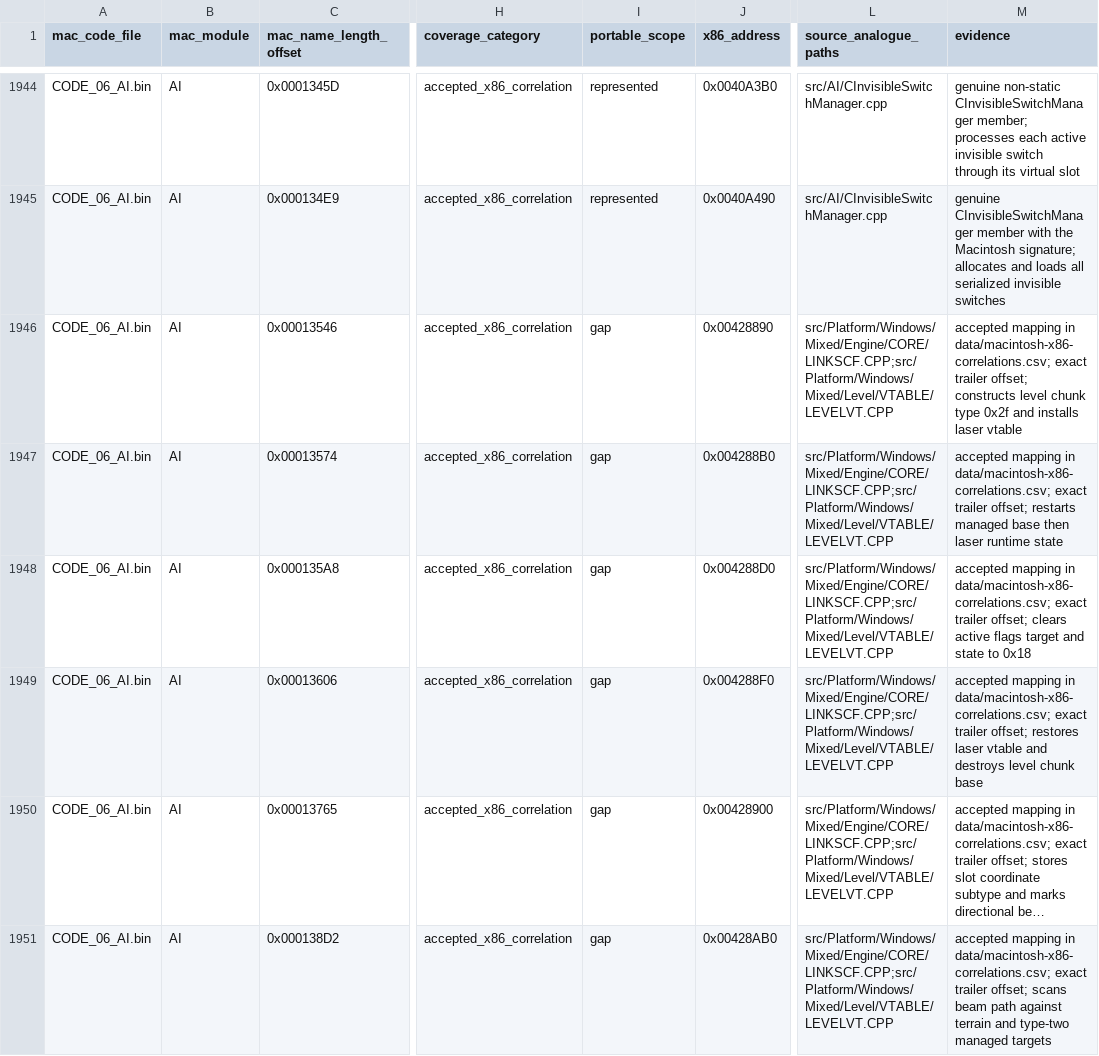
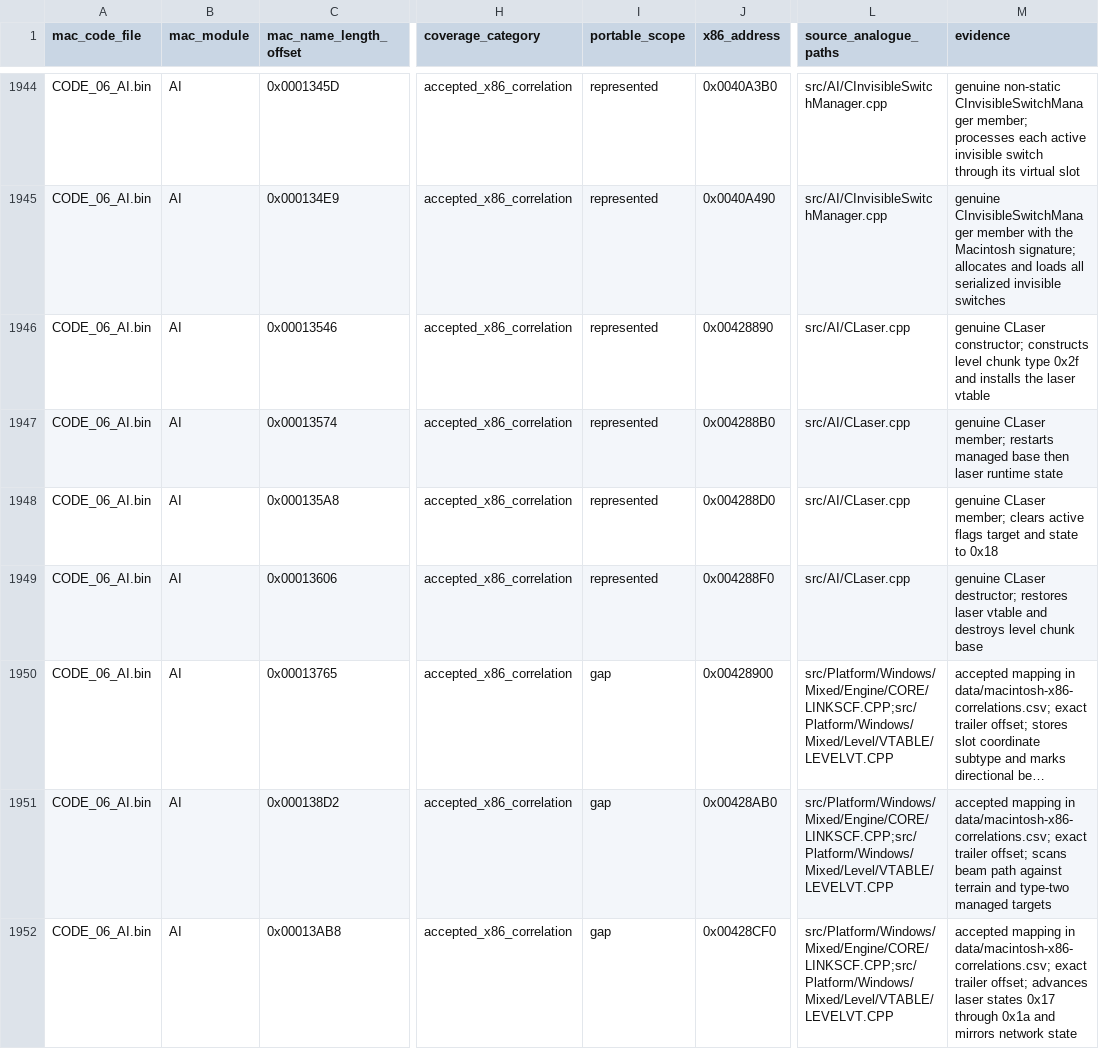
Before and after one commit to vonhoff/lemball-decomp, a CSV file: data/macintosh-symbol-coverage.csv, drawn as a sheet; only a part is shown, gaps mark what is left out; the shorter side is filled out with more unchanged rows; long unchanged cells end in …; the diff names each change by its address in the sheet, - before the commit and + after, or states it on an @@ line.

Commit message:
Restore laser lifecycle ownership

```diff
--- a/data/macintosh-symbol-coverage.csv
+++ b/data/macintosh-symbol-coverage.csv
-I1946:I1949 (portable_scope): gap
+I1946:I1949 (portable_scope): represented
-L1946:L1949 (source_analogue_paths): src/Platform/Windows/Mixed/Engine/CORE/LINKSCF.CPP;src/Platform/Windows/Mixed/Level/VTABLE/LEVELVT.CPP
+L1946:L1949 (source_analogue_paths): src/AI/CLaser.cpp
-M1946 (evidence): accepted mapping in data/macintosh-x86-correlations.csv; exact trailer offset; constructs level chunk type 0x2f and installs laser vtable
+M1946 (evidence): genuine CLaser constructor; constructs level chunk type 0x2f and installs the laser vtable
-M1947 (evidence): accepted mapping in data/macintosh-x86-correlations.csv; exact trailer offset; restarts managed…
+M1947 (evidence): genuine CLaser member; restarts managed…
-M1948 (evidence): accepted mapping in data/macintosh-x86-correlations.csv; exact trailer offset; clears active…
+M1948 (evidence): genuine CLaser member; clears active…
-M1949 (evidence): accepted mapping in data/macintosh-x86-correlations.csv; exact trailer offset; restores laser…
+M1949 (evidence): genuine CLaser destructor; restores laser…
```
Also changed, not shown: data/objdiff-functions.csv, data/reccmp-source-symbols.csv, 7 other files.
